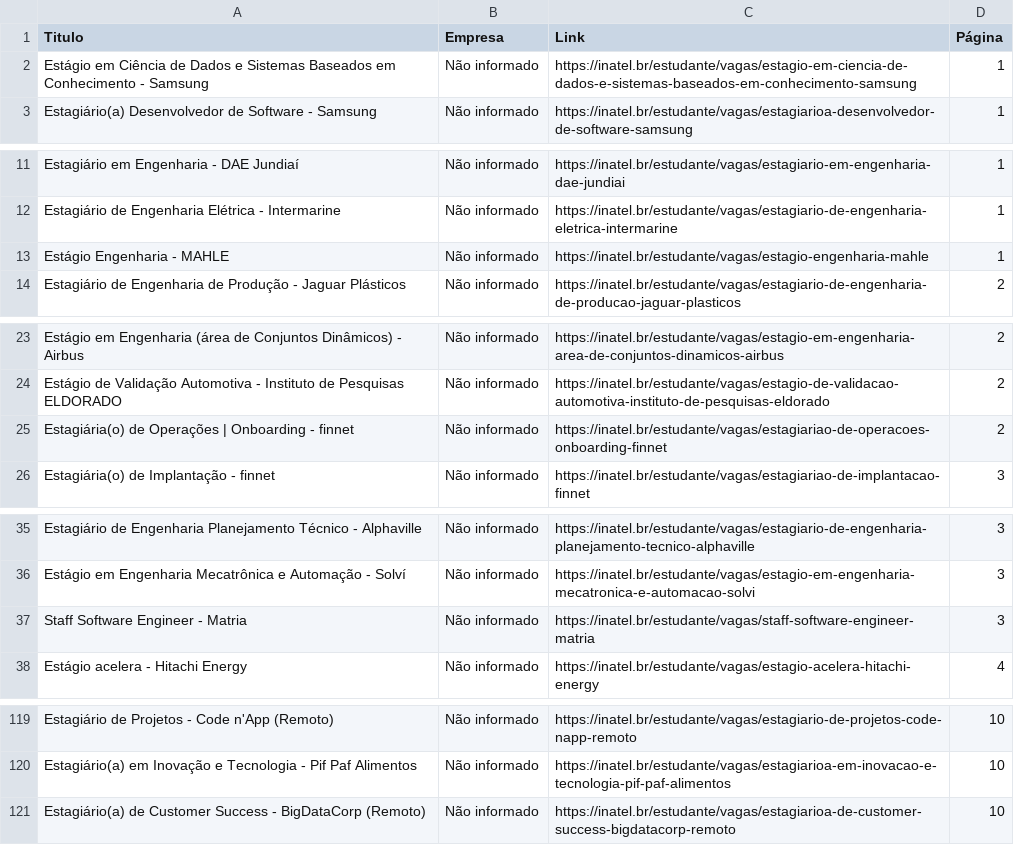
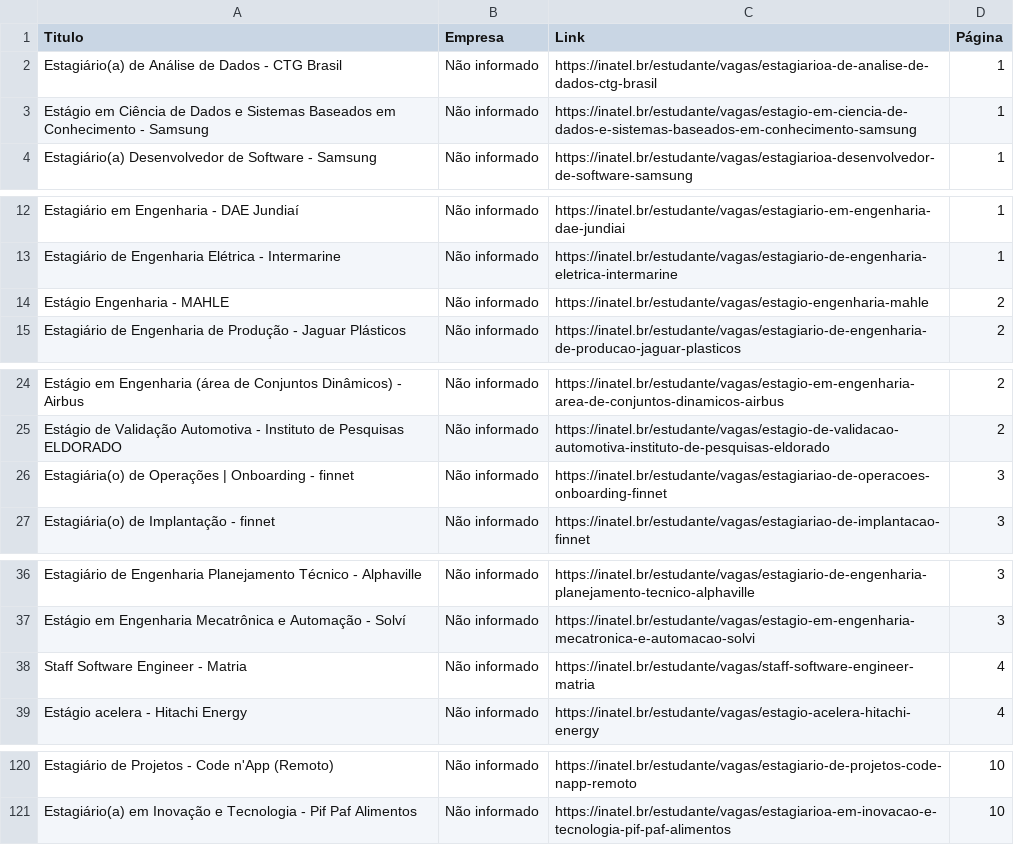
Before and after one commit to Joao0015/inatel-vagas-bot, a CSV file: vagas_estagio_inatel.csv, drawn as a sheet; only a part is shown, gaps mark what is left out; the diff covers the shown part only.

```diff
--- a/vagas_estagio_inatel.csv
+++ b/vagas_estagio_inatel.csv
@@ -1,2 +1,3 @@
 Titulo,Empresa,Link,Página
+Estagiário(a) de Análise de Dados - CTG Brasil,Não informado,https://inatel.br/estudante/vagas/estagiarioa-de-analise-de-dados-ctg-brasil,1
 Estágio em Ciência de Dados e Sistemas Baseados em Conhecimento - Samsung,Não informado,https://inatel.br/estudante/vagas/estagio-em-ciencia-de-dados-e-sistemas-baseados-em-conhecimento-samsung,1
@@ -12,3 +13,3 @@ Estagiário em Engenharia - DAE Jundiaí,Não informado,https://inatel.br/estuda
 Estagiário de Engenharia Elétrica - Intermarine,Não informado,https://inatel.br/estudante/vagas/estagiario-de-engenharia-eletrica-intermarine,1
-Estágio Engenharia - MAHLE,Não informado,https://inatel.br/estudante/vagas/estagio-engenharia-mahle,1
+Estágio Engenharia - MAHLE,Não informado,https://inatel.br/estudante/vagas/estagio-engenharia-mahle,2
 Estagiário de Engenharia de Produção - Jaguar Plásticos,Não informado,https://inatel.br/estudante/vagas/estagiario-de-engenharia-de-producao-jaguar-plasticos,2
@@ -24,3 +25,3 @@ Estágio em Engenharia (área de Conjuntos Dinâmicos) - Airbus,Não informado,h
 Estágio de Validação Automotiva - Instituto de Pesquisas ELDORADO,Não informado,https://inatel.br/estudante/vagas/estagio-de-validacao-automotiva-instituto-de-pesquisas-eldorado,2
-Estagiária(o) de Operações | Onboarding - finnet,Não informado,https://inatel.br/estudante/vagas/estagiariao-de-operacoes-onboarding-finnet,2
+Estagiária(o) de Operações | Onboarding - finnet,Não informado,https://inatel.br/estudante/vagas/estagiariao-de-operacoes-onboarding-finnet,3
 Estagiária(o) de Implantação - finnet,Não informado,https://inatel.br/estudante/vagas/estagiariao-de-implantacao-finnet,3
@@ -36,3 +37,3 @@ Estagiário de Engenharia Planejamento Técnico - Alphaville,Não informado,http
 Estágio em Engenharia Mecatrônica e Automação - Solví,Não informado,https://inatel.br/estudante/vagas/estagio-em-engenharia-mecatronica-e-automacao-solvi,3
-Staff Software Engineer - Matria,Não informado,https://inatel.br/estudante/vagas/staff-software-engineer-matria,3
+Staff Software Engineer - Matria,Não informado,https://inatel.br/estudante/vagas/staff-software-engineer-matria,4
 Estágio acelera - Hitachi Energy,Não informado,https://inatel.br/estudante/vagas/estagio-acelera-hitachi-energy,4
@@ -120,2 +121 @@ Estagiário de Projetos - Code n'App (Remoto),Não informado,https://inatel.br/e
 Estagiário(a) em Inovação e Tecnologia - Pif Paf Alimentos,Não informado,https://inatel.br/estudante/vagas/estagiarioa-em-inovacao-e-tecnologia-pif-paf-alimentos,10
-Estagiário(a) de Customer Success - BigDataCorp (Remoto),Não informado,https://inatel.br/estudante/vagas/estagiarioa-de-customer-success-bigdatacorp-remoto,10
```
Also changed, not shown: 6 edited cells elsewhere in this file.
